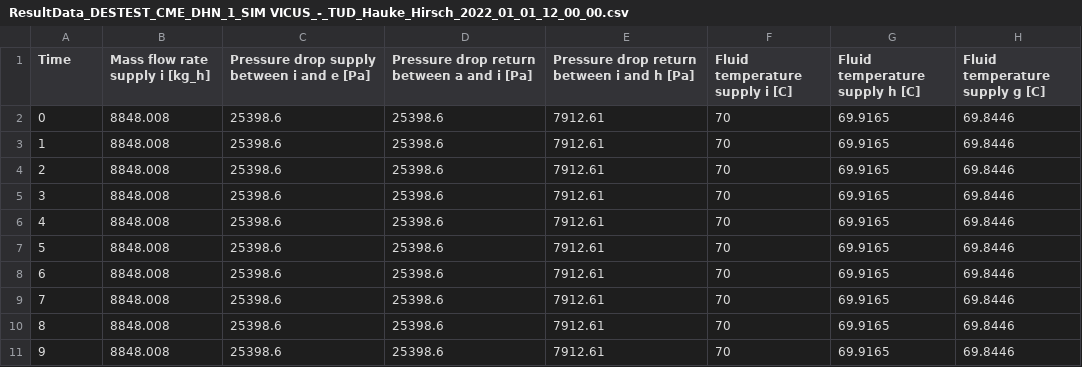
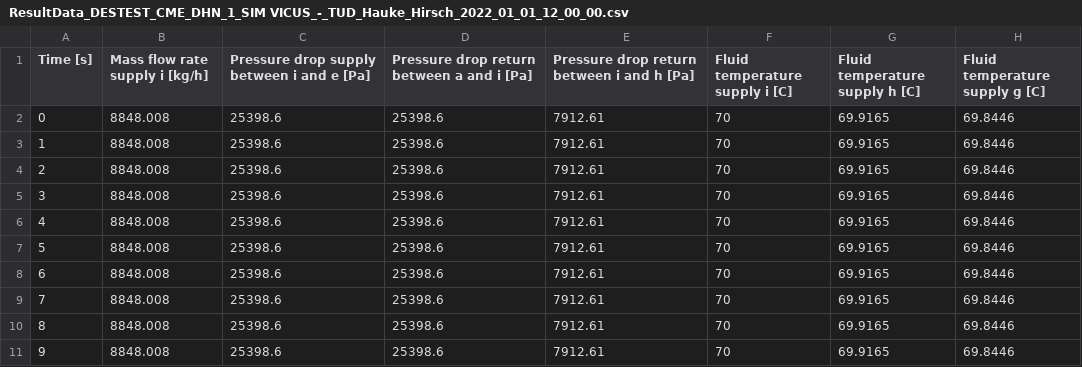
Before and after one commit to HichamJohra/DESTEST_3.0, a CSV file: Result data/CME_DHN_1/ResultData_DESTEST_CME_DHN_1_SIM VICUS_-_TUD_Hauke_Hirsch_2022_01_01_12_00_00.csv, drawn as a sheet; only a part is shown; the diff names each change by its address in the sheet, - before the commit and + after, or states it on an @@ line.

```diff
--- a/Result data/CME_DHN_1/ResultData_DESTEST_CME_DHN_1_SIM VICUS_-_TUD_Hauke_Hirsch_2022_01_01_12_00_00.csv
+++ b/Result data/CME_DHN_1/ResultData_DESTEST_CME_DHN_1_SIM VICUS_-_TUD_Hauke_Hirsch_2022_01_01_12_00_00.csv
-A1: Time
+A1: Time [s]
-B1: Mass flow rate supply i [kg_h]
+B1: Mass flow rate supply i [kg/h]
```
Also changed, not shown: Result data/CME_DHN_1/ResultData_DESTEST_CME_DHN_1_Modelica_Buildings_AAU_Alessandro_Maccarini_2022_01_01_12_00_00.csv, Result data/CME_DHN_1/ResultData_DESTEST_CME_DHN_1_Modelica_Buildings_AAU_Jerome_Laluce_2022_01_01_12_00_00.csv, 28 other files.
